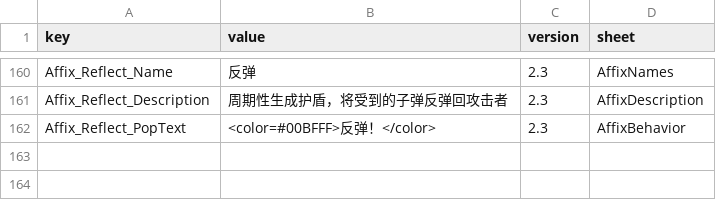
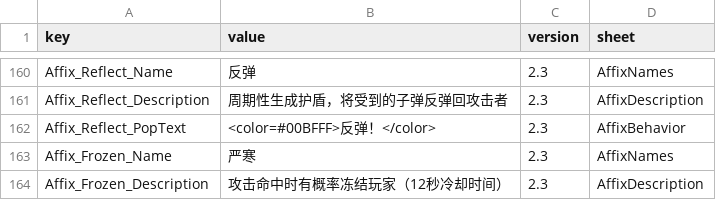
Before and after one commit to LOVEIII486/EliteEnemies, a CSV file: Localization/ChineseSimplified.csv, drawn as a sheet; only a part is shown, gaps mark what is left out.

```diff
--- a/Localization/ChineseSimplified.csv
+++ b/Localization/ChineseSimplified.csv
@@ -162 +162,3 @@ Affix_Reflect_Description,周期性生成护盾，将受到的子弹反弹回攻
 Affix_Reflect_PopText,<color=#00BFFF>反弹！</color>,2.3,AffixBehavior
+Affix_Frozen_Name,严寒,2.3,AffixNames
+Affix_Frozen_Description,攻击命中时有概率冻结玩家（12秒冷却时间）,2.3,AffixDescription
```
Also changed, not shown: Localization/ChineseTraditional.csv, Localization/English.csv, 4 other files.
